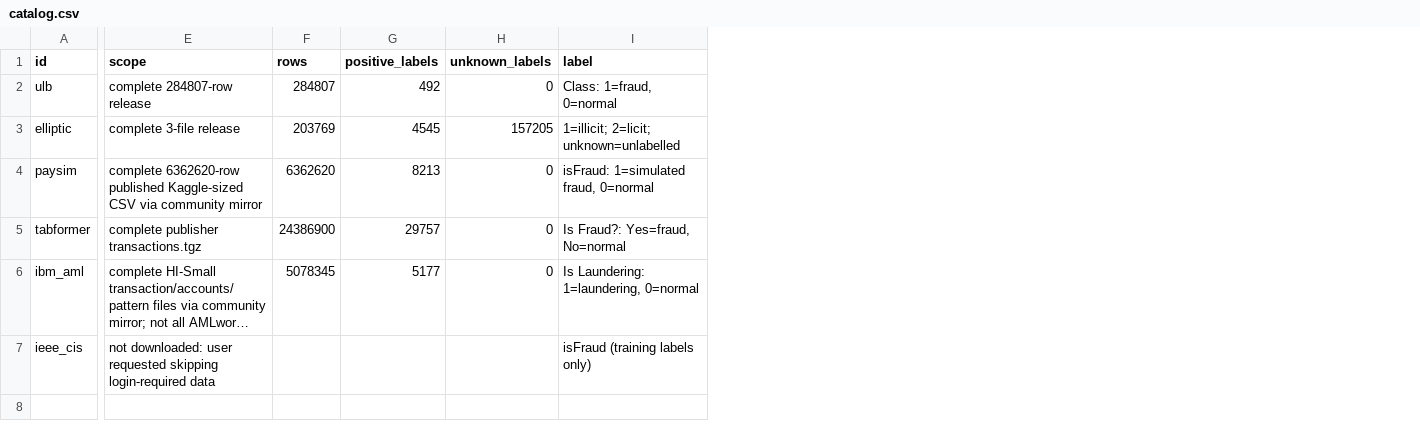
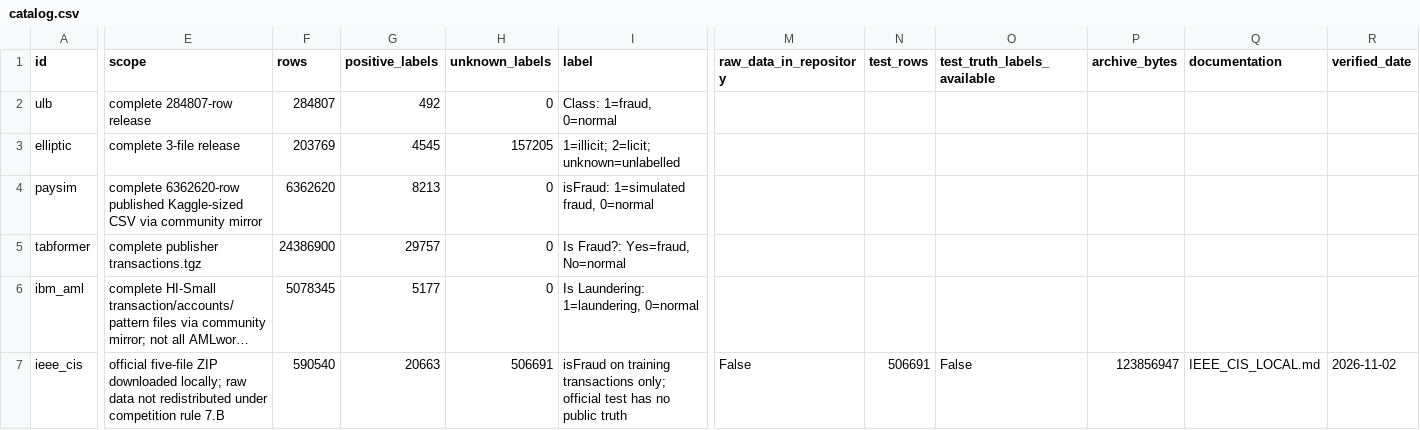
Before and after one commit to SansaZheng/KronosAD, a CSV file: data/supervised_financial/transactions/catalog.csv, drawn as a sheet; only a part is shown, gaps mark what is left out; long unchanged cells end in …; the diff covers the shown part only; the diff names each change by its address in the sheet, - before the commit and + after, or states it on an @@ line.

Commit message:
Record local IEEE-CIS download and add restricted-data audit tools

```diff
--- a/data/supervised_financial/transactions/catalog.csv
+++ b/data/supervised_financial/transactions/catalog.csv
+column M (raw_data_in_repository), row 7: False
+column N (test_rows), row 7: 506691
+column O (test_truth_labels_available), row 7: False
+column P (archive_bytes), row 7: 123856947
+column Q (documentation), row 7: IEEE_CIS_LOCAL.md
+column R (verified_date), row 7: 2026-11-02
-E7 (scope): not downloaded: user requested skipping login-required data
+E7 (scope): official five-file ZIP downloaded locally; raw data not redistributed under competition rule 7.B
-F7 (rows): (empty)
+F7 (rows): 590540
-G7 (positive_labels): (empty)
+G7 (positive_labels): 20663
-H7 (unknown_labels): (empty)
+H7 (unknown_labels): 506691
-I7 (label): isFraud (training labels only)
+I7 (label): isFraud on training transactions only; official test has no public truth
```
Also changed, not shown: 2 edited cells elsewhere in this file, data/supervised_financial/dataset_index.csv, 11 other files.
